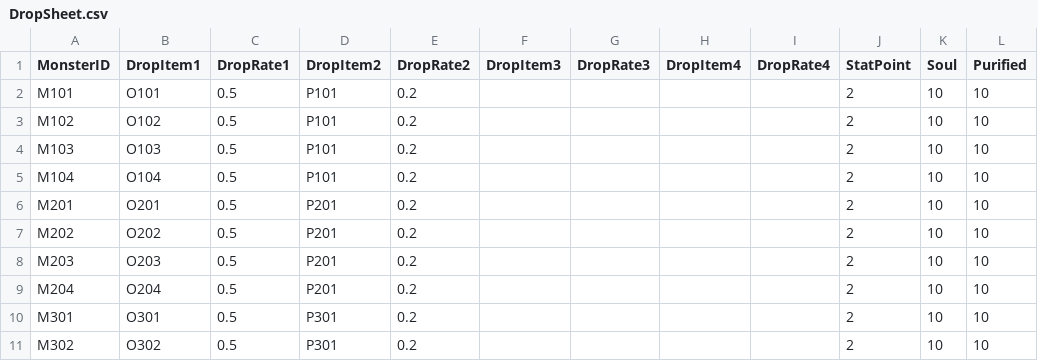
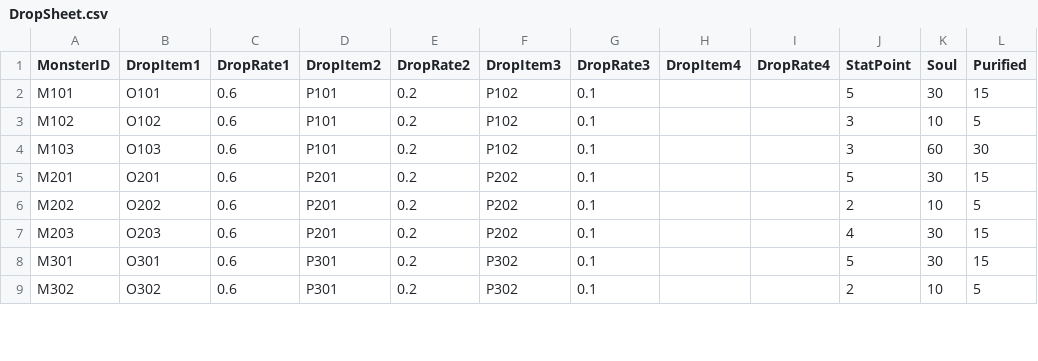
Before and after one commit to ModakbulGame/BGT_ProjectSamdo, a CSV file: Assets/Data/CSVs/DropSheet.csv, drawn as a sheet; only a part is shown; the diff covers the shown part only.

```diff
--- a/Assets/Data/CSVs/DropSheet.csv
+++ b/Assets/Data/CSVs/DropSheet.csv
@@ -1,11 +1,9 @@
 MonsterID,DropItem1,DropRate1,DropItem2,DropRate2,DropItem3,DropRate3,DropItem4,DropRate4,StatPoint,Soul,Purified
-M101,O101,0.5,P101,0.2,,,,,2,10,10
-M102,O102,0.5,P101,0.2,,,,,2,10,10
-M103,O103,0.5,P101,0.2,,,,,2,10,10
-M104,O104,0.5,P101,0.2,,,,,2,10,10
-M201,O201,0.5,P201,0.2,,,,,2,10,10
-M202,O202,0.5,P201,0.2,,,,,2,10,10
-M203,O203,0.5,P201,0.2,,,,,2,10,10
-M204,O204,0.5,P201,0.2,,,,,2,10,10
-M301,O301,0.5,P301,0.2,,,,,2,10,10
-M302,O302,0.5,P301,0.2,,,,,2,10,10
+M101,O101,0.6,P101,0.2,P102,0.1,,,5,30,15
+M102,O102,0.6,P101,0.2,P102,0.1,,,3,10,5
+M103,O103,0.6,P101,0.2,P102,0.1,,,3,60,30
+M201,O201,0.6,P201,0.2,P202,0.1,,,5,30,15
+M202,O202,0.6,P201,0.2,P202,0.1,,,2,10,5
+M203,O203,0.6,P201,0.2,P202,0.1,,,4,30,15
+M301,O301,0.6,P301,0.2,P302,0.1,,,5,30,15
+M302,O302,0.6,P301,0.2,P302,0.1,,,2,10,5
```
Also changed, not shown: 3 removed rows and 91 edited cells elsewhere in this file, Assets/Data/CSVs/DialogueSheet.csv, Assets/Data/CSVs/ItemSheet.csv, 3 other files.
